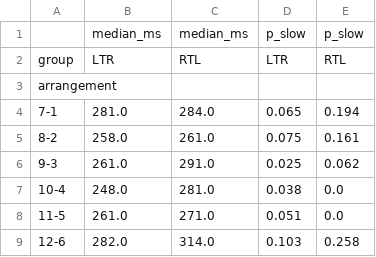
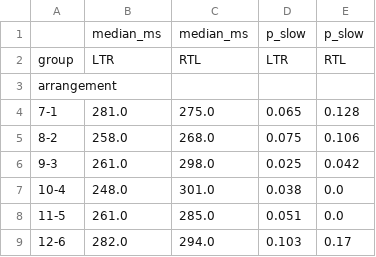
Before and after one commit to jnagasawa/ET-report, a CSV file: scripts/results/latency_by_arrangement_fpog.csv, drawn as a sheet.

```diff
--- a/scripts/results/latency_by_arrangement_fpog.csv
+++ b/scripts/results/latency_by_arrangement_fpog.csv
@@ -3,7 +3,7 @@ group,LTR,RTL,LTR,RTL
 arrangement,,,,
-7-1,281.0,284.0,0.065,0.194
-8-2,258.0,261.0,0.075,0.161
-9-3,261.0,291.0,0.025,0.062
-10-4,248.0,281.0,0.038,0.0
-11-5,261.0,271.0,0.051,0.0
-12-6,282.0,314.0,0.103,0.258
+7-1,281.0,275.0,0.065,0.128
+8-2,258.0,268.0,0.075,0.106
+9-3,261.0,298.0,0.025,0.042
+10-4,248.0,301.0,0.038,0.0
+11-5,261.0,285.0,0.051,0.0
+12-6,282.0,294.0,0.103,0.17
```
Also changed, not shown: scripts/results/clock_face_bias_fpog.csv, scripts/results/group_orientation_bias_bpog.csv, 24 other files.
